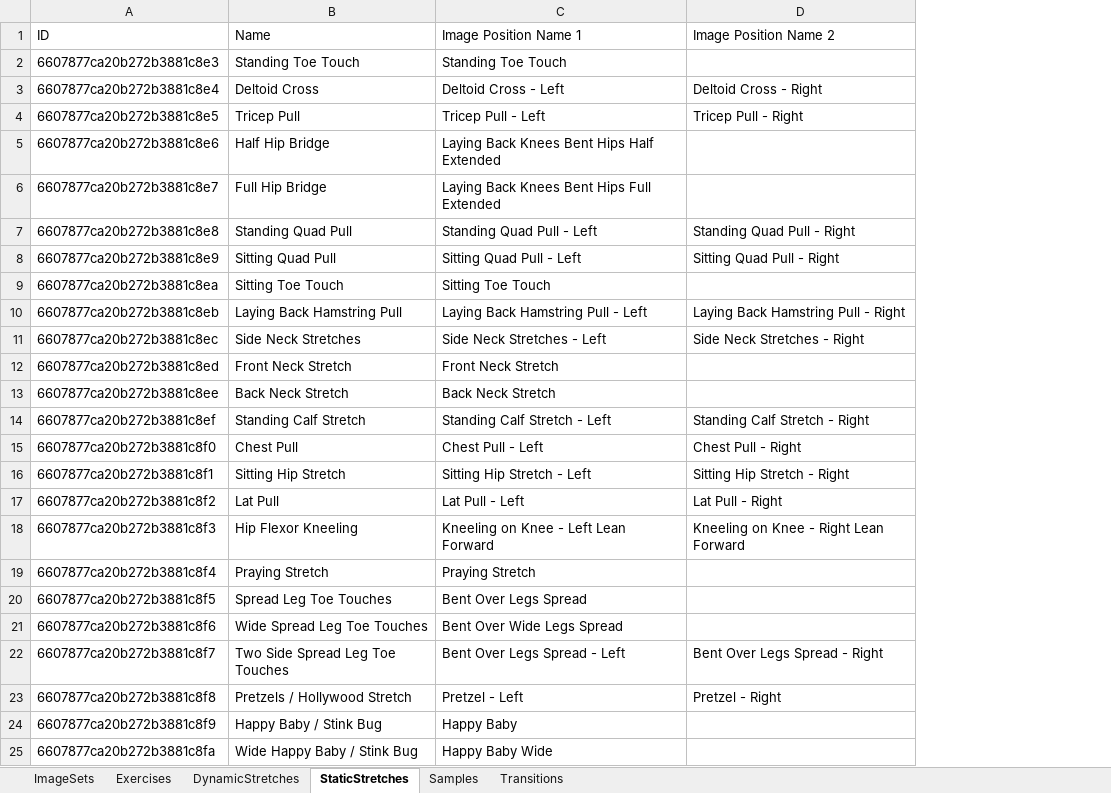
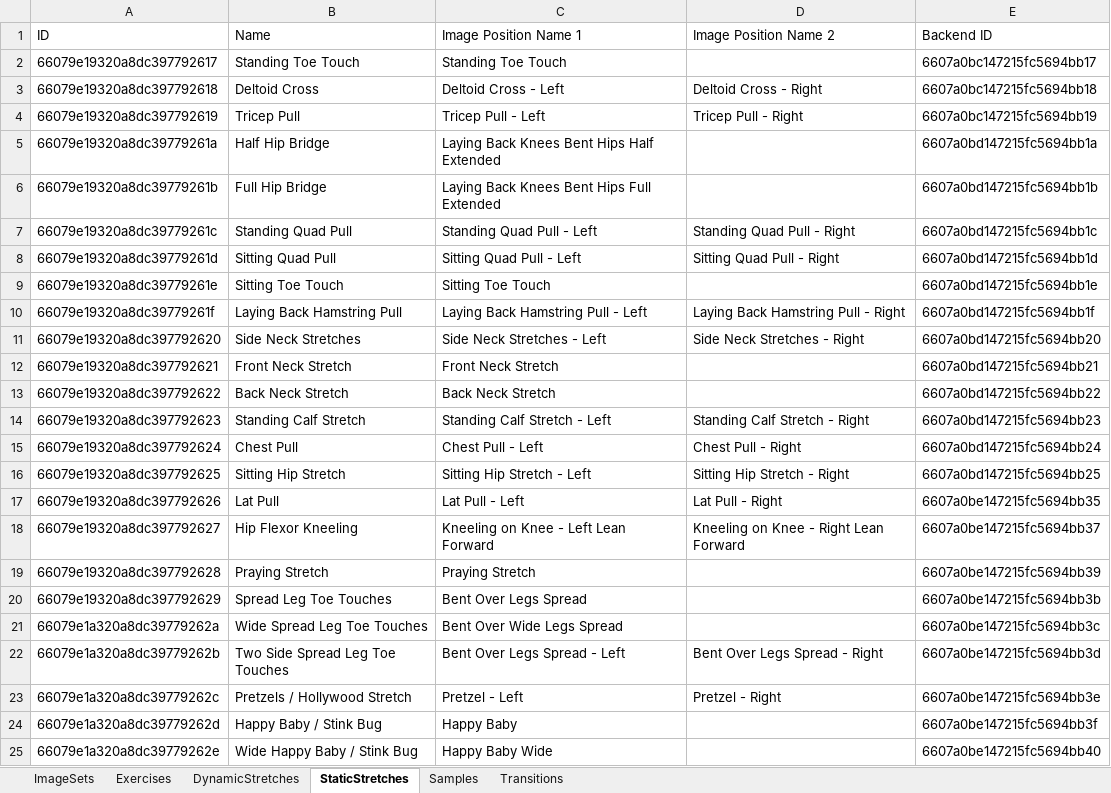
Before and after one commit to kopatsis/i9posesa, an Excel workbook: assets/posesaxl.xlsx, sheet StaticStretches, drawn as a sheet; values as stored, in another font and other column widths than the file's, no borders; the diff names each change by its address in the sheet, - before the commit and + after, or states it on an @@ line.

```diff
--- a/assets/posesaxl.xlsx (sheet StaticStretches)
+++ b/assets/posesaxl.xlsx (sheet StaticStretches)
+column E (Backend ID), rows 2-25: 6607a0bc147215fc5694bb17 | 6607a0bc147215fc5694bb18 | 6607a0bc147215fc5694bb19 | 6607a0bd147215fc5694bb1a | 6607a0bd147215fc5694bb1b | 6607a0bd147215fc5694bb1c | 6607a0bd147215fc5694bb1d | 6607a0bd147215fc5694bb1e | 6607a0bd147215fc5694bb1f | 6607a0bd147215fc5694bb20 | 6607a0bd147215fc5694bb21 | 6607a0bd147215fc5694bb22 | 6607a0bd147215fc5694bb23 | 6607a0bd147215fc5694bb24 | 6607a0bd147215fc5694bb25 | 6607a0be147215fc5694bb35 | 6607a0be147215fc5694bb37 | 6607a0be147215fc5694bb39 | 6607a0be147215fc5694bb3b | 6607a0be147215fc5694bb3c | 6607a0be147215fc5694bb3d | 6607a0be147215fc5694bb3e | 6607a0be147215fc5694bb3f | 6607a0be147215fc5694bb40
-A2 (ID): 6607877ca20b272b3881c8e3
+A2 (ID): 66079e19320a8dc397792617
-A3 (ID): 6607877ca20b272b3881c8e4
+A3 (ID): 66079e19320a8dc397792618
-A4 (ID): 6607877ca20b272b3881c8e5
+A4 (ID): 66079e19320a8dc397792619
-A5 (ID): 6607877ca20b272b3881c8e6
+A5 (ID): 66079e19320a8dc39779261a
-A6 (ID): 6607877ca20b272b3881c8e7
+A6 (ID): 66079e19320a8dc39779261b
-A7 (ID): 6607877ca20b272b3881c8e8
+A7 (ID): 66079e19320a8dc39779261c
-A8 (ID): 6607877ca20b272b3881c8e9
+A8 (ID): 66079e19320a8dc39779261d
-A9 (ID): 6607877ca20b272b3881c8ea
+A9 (ID): 66079e19320a8dc39779261e
-A10 (ID): 6607877ca20b272b3881c8eb
+A10 (ID): 66079e19320a8dc39779261f
-A11 (ID): 6607877ca20b272b3881c8ec
+A11 (ID): 66079e19320a8dc397792620
-A12 (ID): 6607877ca20b272b3881c8ed
+A12 (ID): 66079e19320a8dc397792621
-A13 (ID): 6607877ca20b272b3881c8ee
+A13 (ID): 66079e19320a8dc397792622
-A14 (ID): 6607877ca20b272b3881c8ef
+A14 (ID): 66079e19320a8dc397792623
-A15 (ID): 6607877ca20b272b3881c8f0
+A15 (ID): 66079e19320a8dc397792624
-A16 (ID): 6607877ca20b272b3881c8f1
+A16 (ID): 66079e19320a8dc397792625
-A17 (ID): 6607877ca20b272b3881c8f2
+A17 (ID): 66079e19320a8dc397792626
-A18 (ID): 6607877ca20b272b3881c8f3
+A18 (ID): 66079e19320a8dc397792627
-A19 (ID): 6607877ca20b272b3881c8f4
+A19 (ID): 66079e19320a8dc397792628
-A20 (ID): 6607877ca20b272b3881c8f5
+A20 (ID): 66079e19320a8dc397792629
-A21 (ID): 6607877ca20b272b3881c8f6
+A21 (ID): 66079e1a320a8dc39779262a
-A22 (ID): 6607877ca20b272b3881c8f7
+A22 (ID): 66079e1a320a8dc39779262b
-A23 (ID): 6607877ca20b272b3881c8f8
+A23 (ID): 66079e1a320a8dc39779262c
-A24 (ID): 6607877ca20b272b3881c8f9
+A24 (ID): 66079e1a320a8dc39779262d
-A25 (ID): 6607877ca20b272b3881c8fa
+A25 (ID): 66079e1a320a8dc39779262e
```
Also changed, not shown: sheet ImageSets, sheet Samples, sheet DynamicStretches, sheet Exercises, sheet Transitions, 10 other files.
